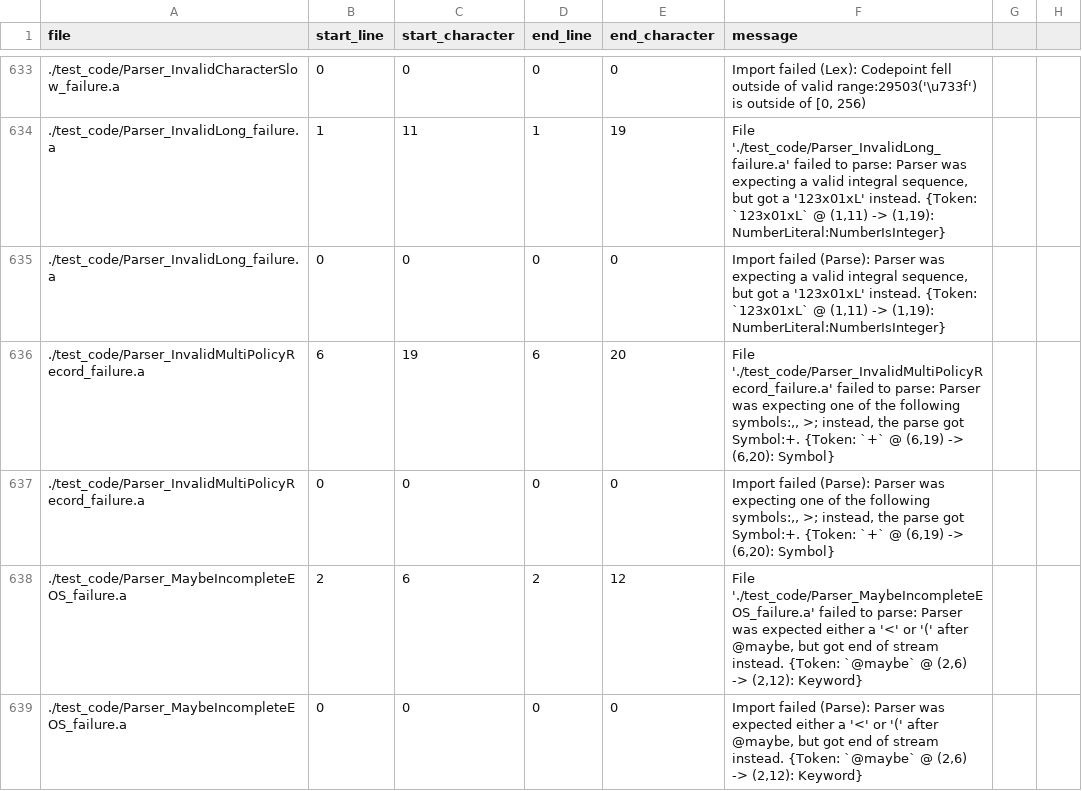
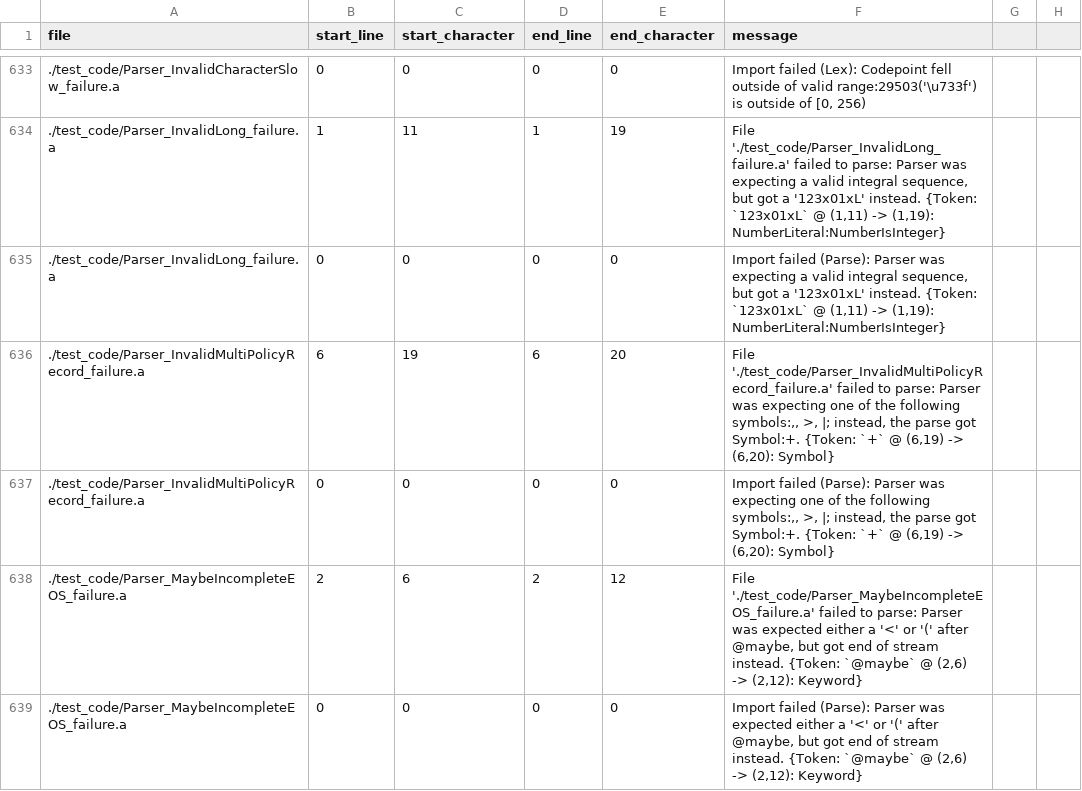
Before and after one commit to mathgladiator/adama-lang, a CSV file: core/error-messages.csv, drawn as a sheet; only a part is shown, gaps mark what is left out.

```diff
--- a/core/error-messages.csv
+++ b/core/error-messages.csv
@@ -635,4 +635,4 @@ file,start_line,start_character,end_line,end_character,message
 ./test_code/Parser_InvalidLong_failure.a,0,0,0,0,"Import failed (Parse): Parser was expecting a valid integral sequence, but got a '123x01xL' instead. {Token: `123x01xL` @ (1,11) -> (1,19): NumberLiteral:NumberIsInteger}"
-./test_code/Parser_InvalidMultiPolicyRecord_failure.a,6,19,6,20,"File './test_code/Parser_InvalidMultiPolicyRecord_failure.a' failed to parse: Parser was expecting one of the following symbols:,, >; instead, the parse got Symbol:+. {Token: `+` @ (6,19) -> (6,20): Symbol}"
-./test_code/Parser_InvalidMultiPolicyRecord_failure.a,0,0,0,0,"Import failed (Parse): Parser was expecting one of the following symbols:,, >; instead, the parse got Symbol:+. {Token: `+` @ (6,19) -> (6,20): Symbol}"
+./test_code/Parser_InvalidMultiPolicyRecord_failure.a,6,19,6,20,"File './test_code/Parser_InvalidMultiPolicyRecord_failure.a' failed to parse: Parser was expecting one of the following symbols:,, >, |; instead, the parse got Symbol:+. {Token: `+` @ (6,19) -> (6,20): Symbol}"
+./test_code/Parser_InvalidMultiPolicyRecord_failure.a,0,0,0,0,"Import failed (Parse): Parser was expecting one of the following symbols:,, >, |; instead, the parse got Symbol:+. {Token: `+` @ (6,19) -> (6,20): Symbol}"
 ./test_code/Parser_MaybeIncompleteEOS_failure.a,2,6,2,12,"File './test_code/Parser_MaybeIncompleteEOS_failure.a' failed to parse: Parser was expected either a '<' or '(' after @maybe, but got end of stream instead. {Token: `@maybe` @ (2,6) -> (2,12): Keyword}"
```
Also changed, not shown: 17 other files.
